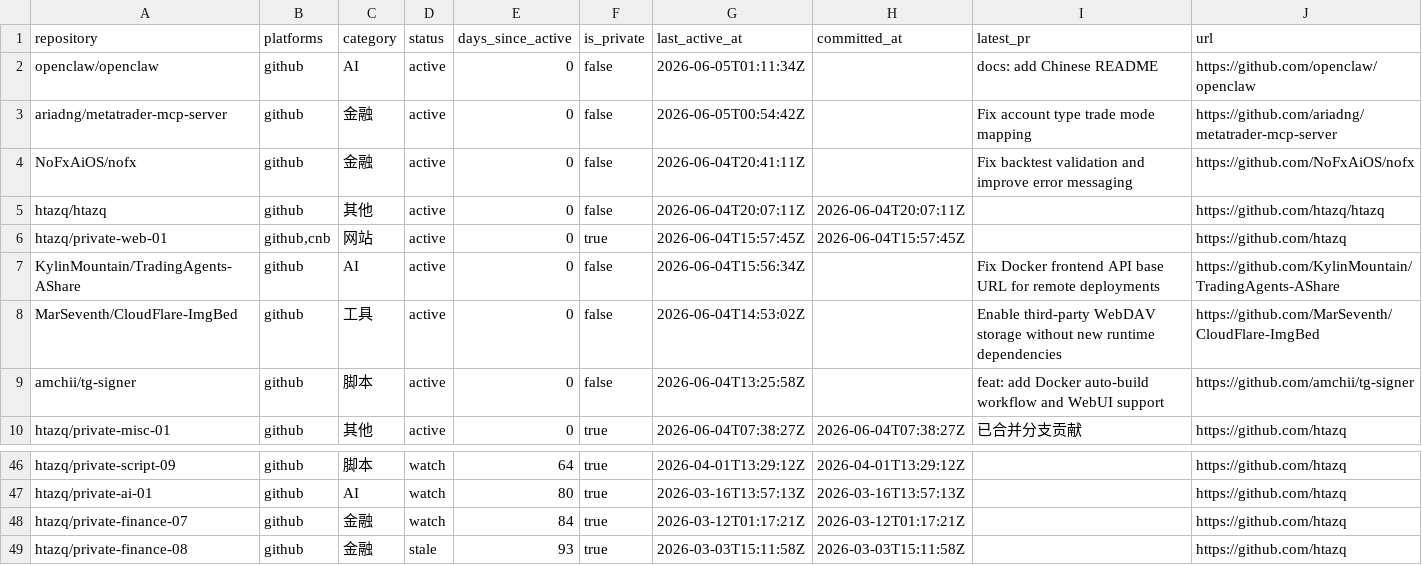
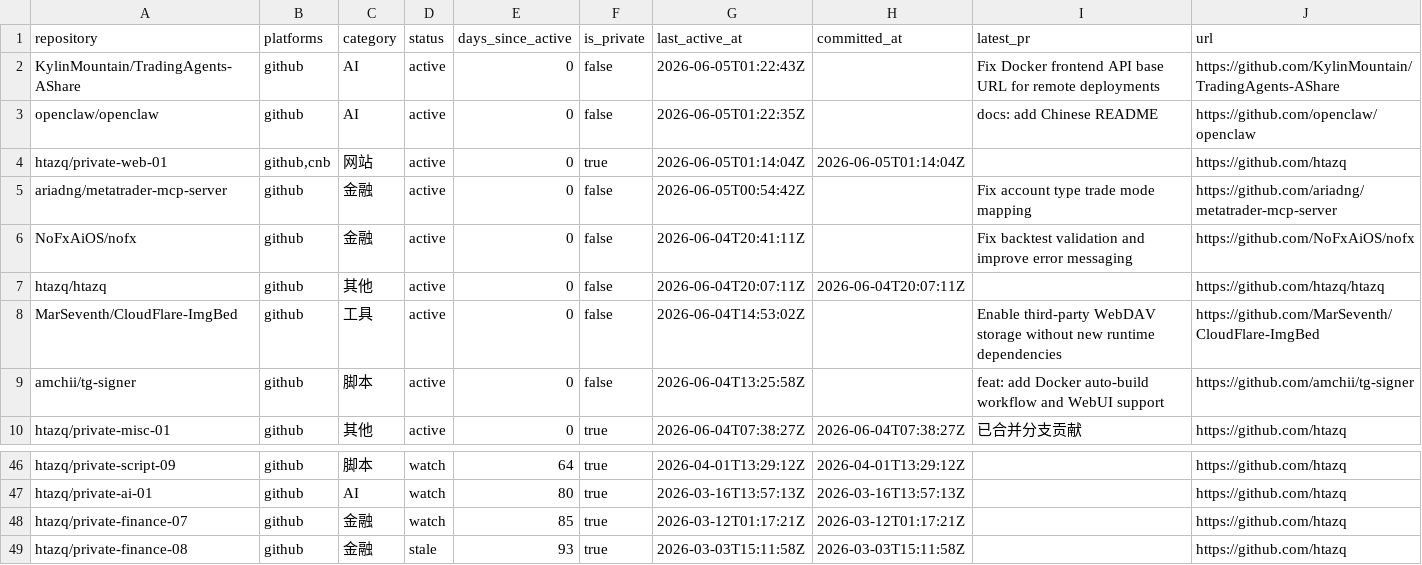
Before and after one commit to htazq/www, a CSV file: public/data/dashboard-feed-public.csv, drawn as a sheet; only a part is shown, gaps mark what is left out.

```diff
--- a/public/data/dashboard-feed-public.csv
+++ b/public/data/dashboard-feed-public.csv
@@ -1,3 +1,5 @@
 repository,platforms,category,status,days_since_active,is_private,last_active_at,committed_at,latest_pr,url
-"openclaw/openclaw","github","AI","active",0,false,"2026-06-05T01:11:34Z","","docs: add Chinese README","https://github.com/openclaw/openclaw"
+"KylinMountain/TradingAgents-AShare","github","AI","active",0,false,"2026-06-05T01:22:43Z","","Fix Docker frontend API base URL for remote deployments","https://github.com/KylinMountain/TradingAgents-AShare"
+"openclaw/openclaw","github","AI","active",0,false,"2026-06-05T01:22:35Z","","docs: add Chinese README","https://github.com/openclaw/openclaw"
+"htazq/private-web-01","github,cnb","网站","active",0,true,"2026-06-05T01:14:04Z","2026-06-05T01:14:04Z","","https://github.com/htazq"
 "ariadng/metatrader-mcp-server","github","金融","active",0,false,"2026-06-05T00:54:42Z","","Fix account type trade mode mapping","https://github.com/ariadng/metatrader-mcp-server"
@@ -5,4 +7,2 @@ repository,platforms,category,status,days_since_active,is_private,last_active_at
 "htazq/htazq","github","其他","active",0,false,"2026-06-04T20:07:11Z","2026-06-04T20:07:11Z","","https://github.com/htazq/htazq"
-"htazq/private-web-01","github,cnb","网站","active",0,true,"2026-06-04T15:57:45Z","2026-06-04T15:57:45Z","","https://github.com/htazq"
-"KylinMountain/TradingAgents-AShare","github","AI","active",0,false,"2026-06-04T15:56:34Z","","Fix Docker frontend API base URL for remote deployments","https://github.com/KylinMountain/TradingAgents-AShare"
 "MarSeventh/CloudFlare-ImgBed","github","工具","active",0,false,"2026-06-04T14:53:02Z","","Enable third-party WebDAV storage without new runtime dependencies","https://github.com/MarSeventh/CloudFlare-ImgBed"
@@ -47,3 +47,3 @@ repository,platforms,category,status,days_since_active,is_private,last_active_at
 "htazq/private-ai-01","github","AI","watch",80,true,"2026-03-16T13:57:13Z","2026-03-16T13:57:13Z","","https://github.com/htazq"
-"htazq/private-finance-07","github","金融","watch",84,true,"2026-03-12T01:17:21Z","2026-03-12T01:17:21Z","","https://github.com/htazq"
+"htazq/private-finance-07","github","金融","watch",85,true,"2026-03-12T01:17:21Z","2026-03-12T01:17:21Z","","https://github.com/htazq"
 "htazq/private-finance-08","github","金融","stale",93,true,"2026-03-03T15:11:58Z","2026-03-03T15:11:58Z","","https://github.com/htazq"
```
Also changed, not shown: public/data/dashboard-feed.csv, 4 other files.
